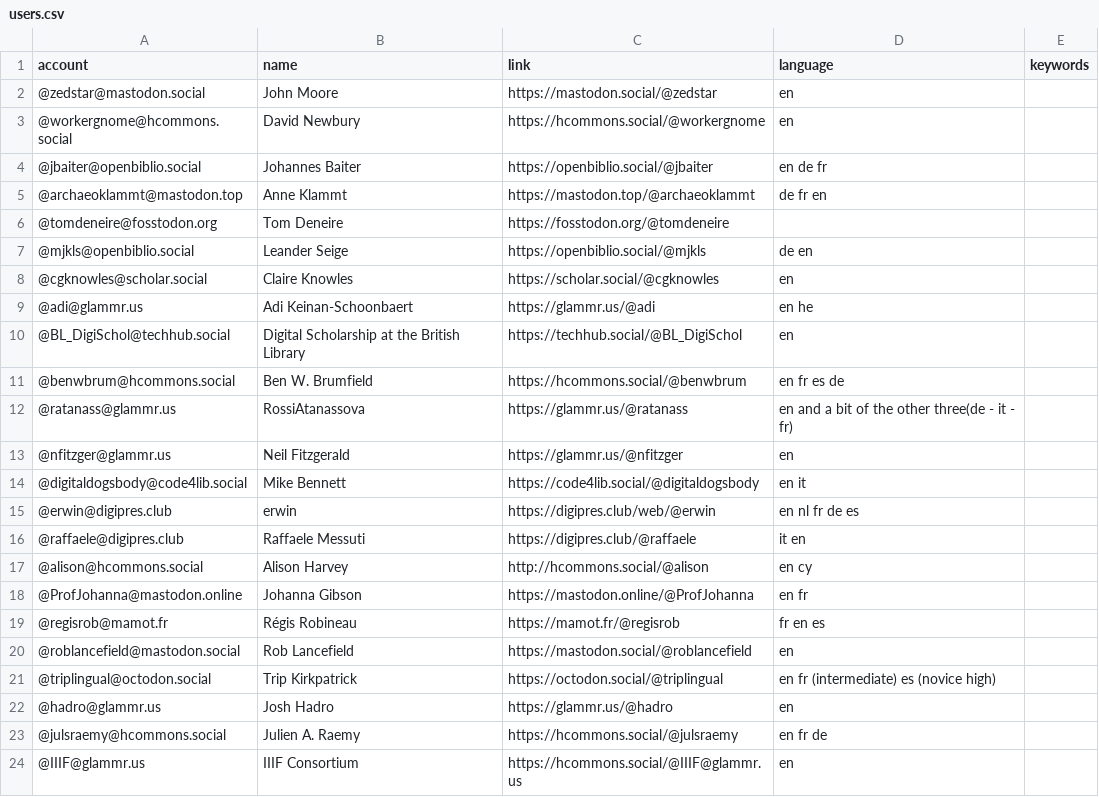
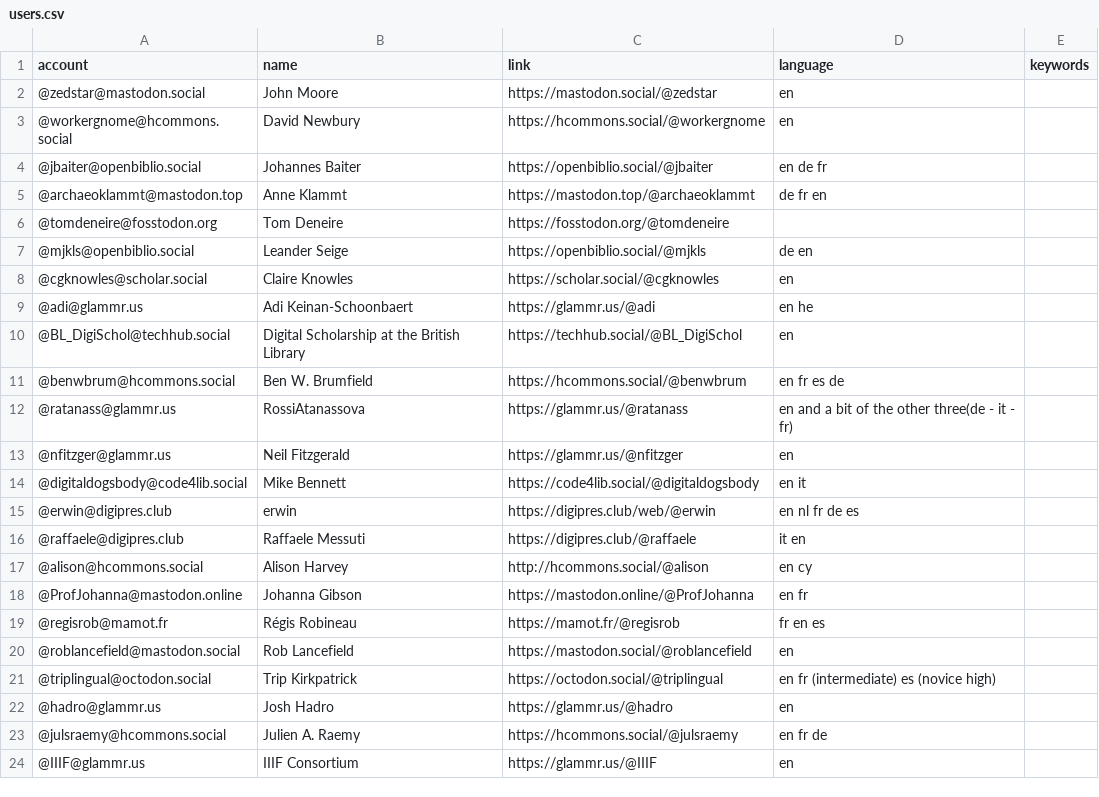
Before and after one commit to julsraemy/mastodiiif, a CSV file: resources/users.csv, drawn as a sheet.

Commit message:
amend entry

```diff
--- a/resources/users.csv
+++ b/resources/users.csv
@@ -23,2 +23,2 @@ account,name,link,language,keywords
 @julsraemy@hcommons.social,Julien A. Raemy,https://hcommons.social/@julsraemy,en fr de,
-@IIIF@glammr.us, IIIF Consortium, https://hcommons.social/@IIIF@glammr.us,en,
+@IIIF@glammr.us, IIIF Consortium, https://glammr.us/@IIIF,en,
```
